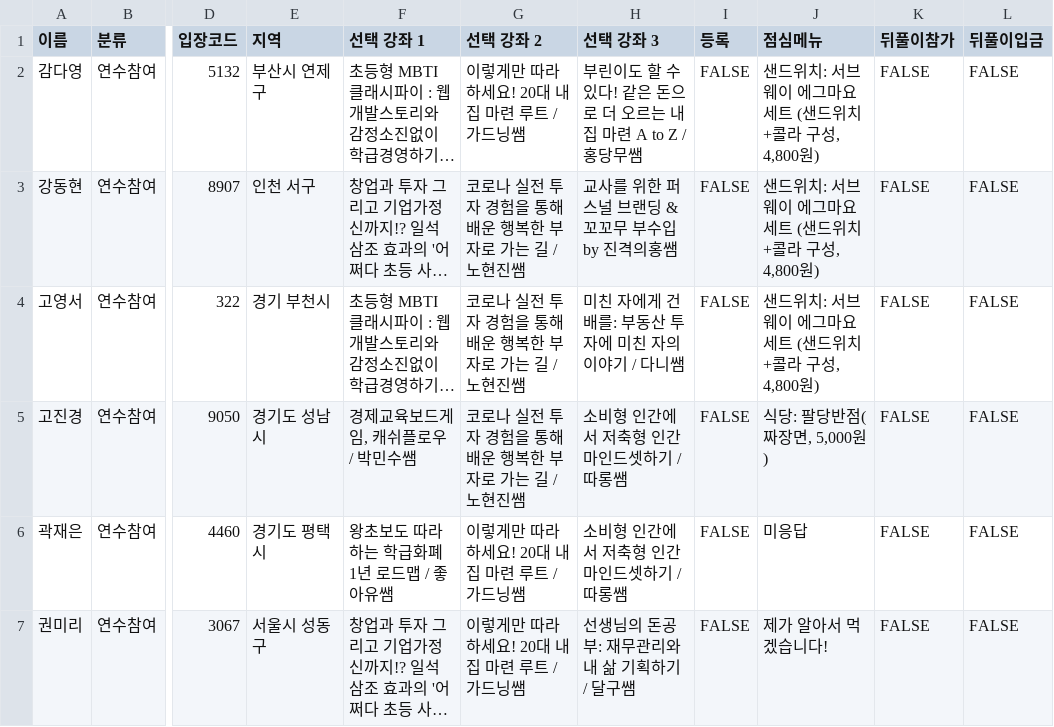
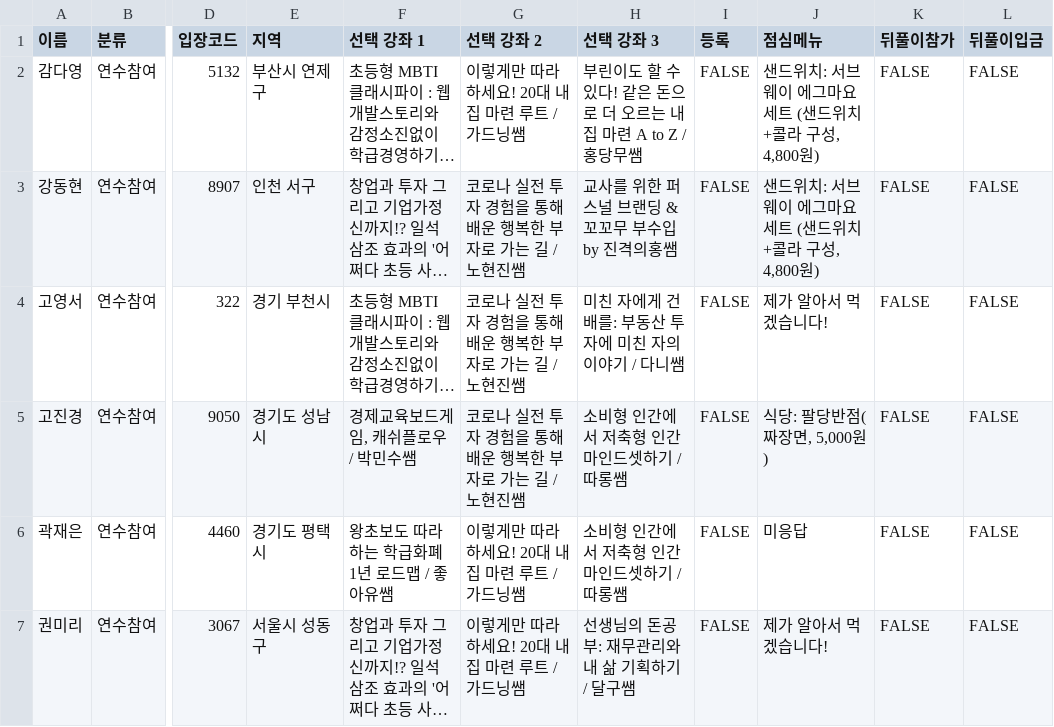
Before and after one commit to soave424/fineconday, a CSV file: data/hidden_data.csv, drawn as a sheet; only a part is shown, gaps mark what is left out; long unchanged cells end in …; the diff names each change by its address in the sheet, - before the commit and + after, or states it on an @@ line.

```diff
--- a/data/hidden_data.csv
+++ b/data/hidden_data.csv
-J4 (점심메뉴): 샌드위치: 서브웨이 에그마요세트 (샌드위치+콜라 구성, 4,800원)
+J4 (점심메뉴): 제가 알아서 먹겠습니다!
```
